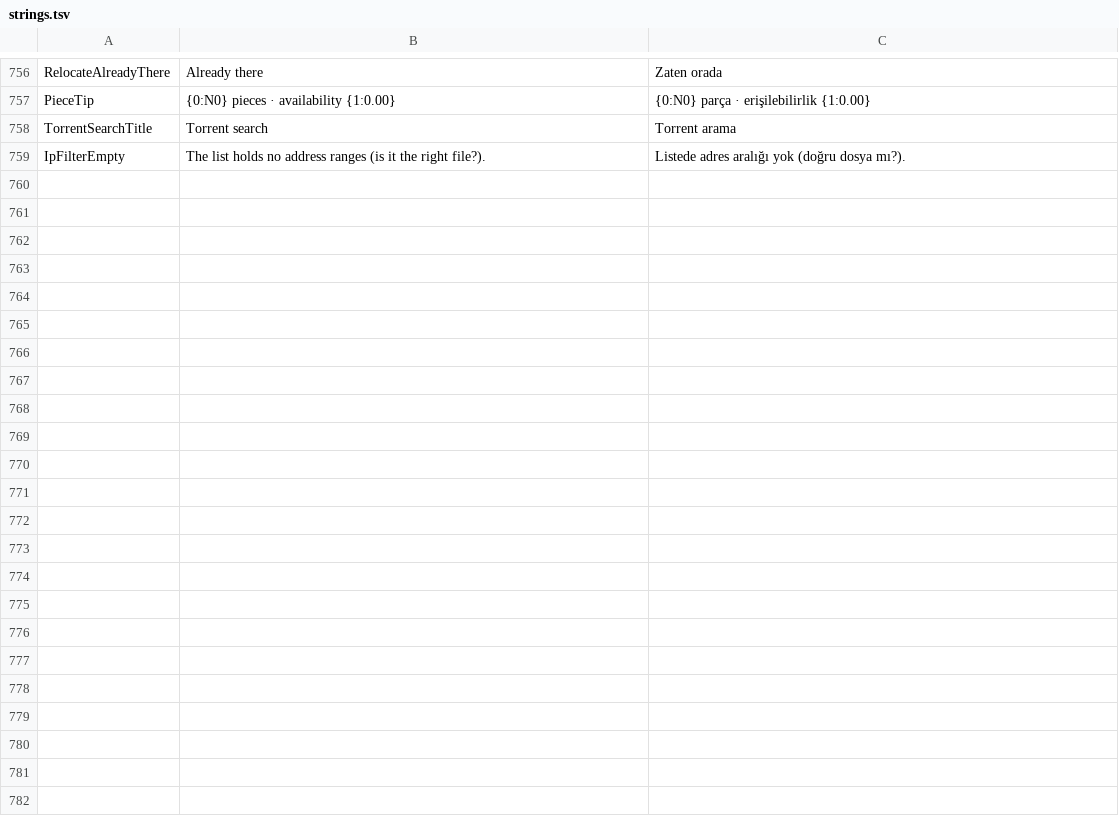
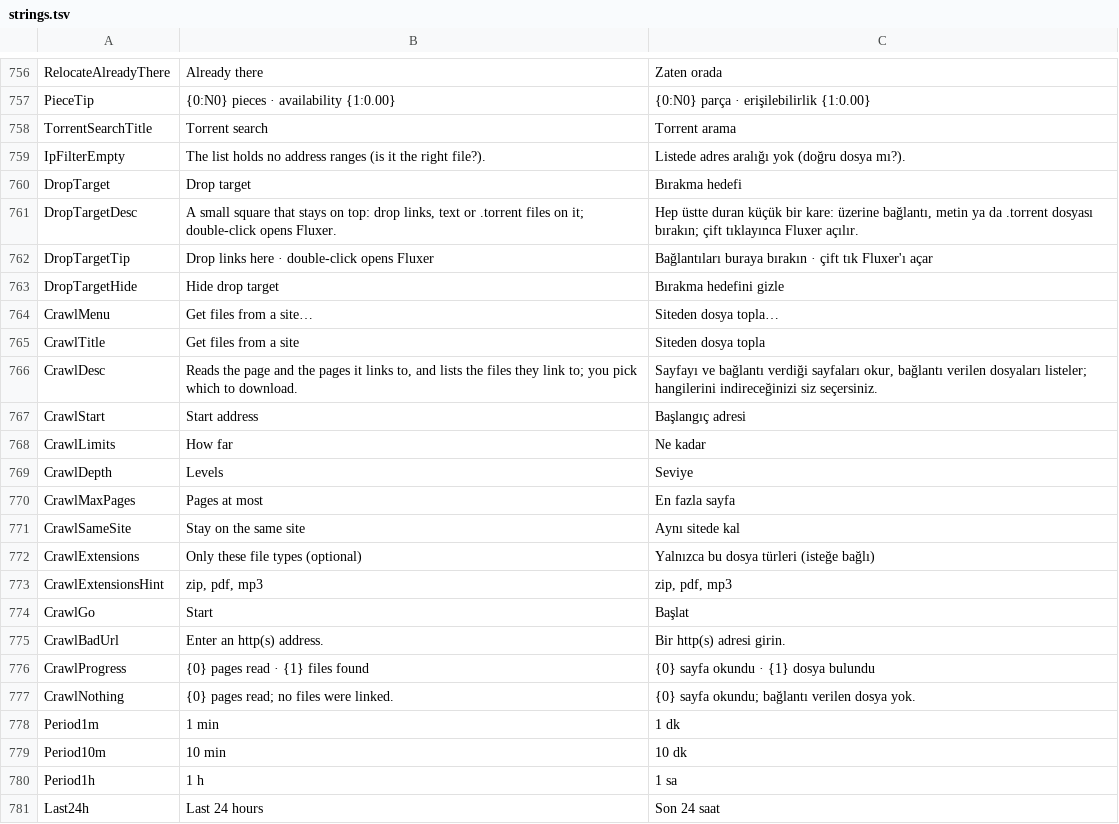
Before and after one commit to MihrimatriX/fluxer-download-manager, a TSV file: tools/strings.tsv, drawn as a sheet; only a part is shown, gaps mark what is left out.

```diff
--- a/tools/strings.tsv
+++ b/tools/strings.tsv
@@ -759 +759,23 @@ TorrentSearchTitle	Torrent search	Torrent arama
 IpFilterEmpty	The list holds no address ranges (is it the right file?).	Listede adres aralığı yok (doğru dosya mı?).
+DropTarget	Drop target	Bırakma hedefi
+DropTargetDesc	A small square that stays on top: drop links, text or .torrent files on it; double-click opens Fluxer.	Hep üstte duran küçük bir kare: üzerine bağlantı, metin ya da .torrent dosyası bırakın; çift tıklayınca Fluxer açılır.
+DropTargetTip	Drop links here · double-click opens Fluxer	Bağlantıları buraya bırakın · çift tık Fluxer'ı açar
+DropTargetHide	Hide drop target	Bırakma hedefini gizle
+CrawlMenu	Get files from a site…	Siteden dosya topla…
+CrawlTitle	Get files from a site	Siteden dosya topla
+CrawlDesc	Reads the page and the pages it links to, and lists the files they link to; you pick which to download.	Sayfayı ve bağlantı verdiği sayfaları okur, bağlantı verilen dosyaları listeler; hangilerini indireceğinizi siz seçersiniz.
+CrawlStart	Start address	Başlangıç adresi
+CrawlLimits	How far	Ne kadar
+CrawlDepth	Levels	Seviye
+CrawlMaxPages	Pages at most	En fazla sayfa
+CrawlSameSite	Stay on the same site	Aynı sitede kal
+CrawlExtensions	Only these file types (optional)	Yalnızca bu dosya türleri (isteğe bağlı)
+CrawlExtensionsHint	zip, pdf, mp3	zip, pdf, mp3
+CrawlGo	Start	Başlat
+CrawlBadUrl	Enter an http(s) address.	Bir http(s) adresi girin.
+CrawlProgress	{0} pages read · {1} files found	{0} sayfa okundu · {1} dosya bulundu
+CrawlNothing	{0} pages read; no files were linked.	{0} sayfa okundu; bağlantı verilen dosya yok.
+Period1m	1 min	1 dk
+Period10m	10 min	10 dk
+Period1h	1 h	1 sa
+Last24h	Last 24 hours	Son 24 saat
```
Also changed, not shown: 22 other files.
